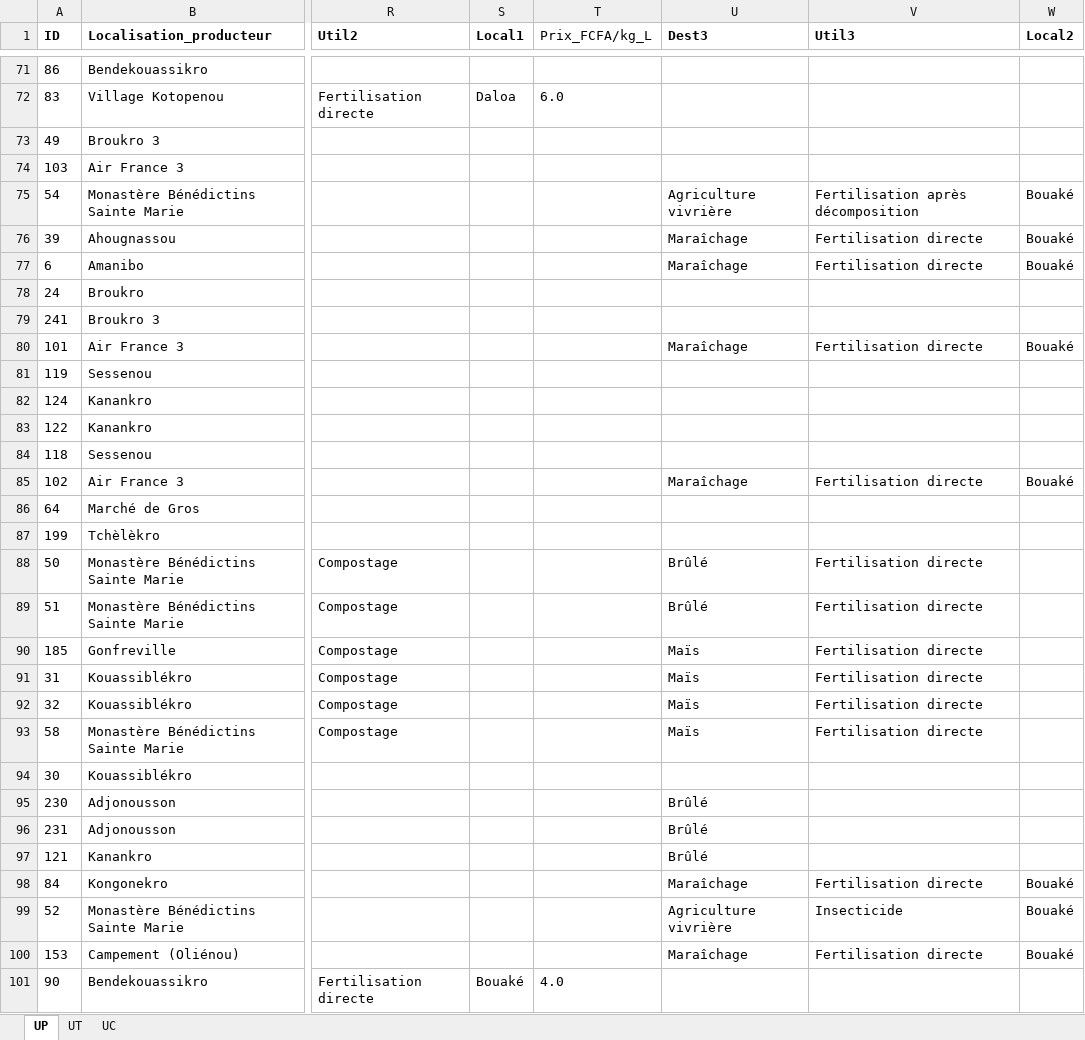
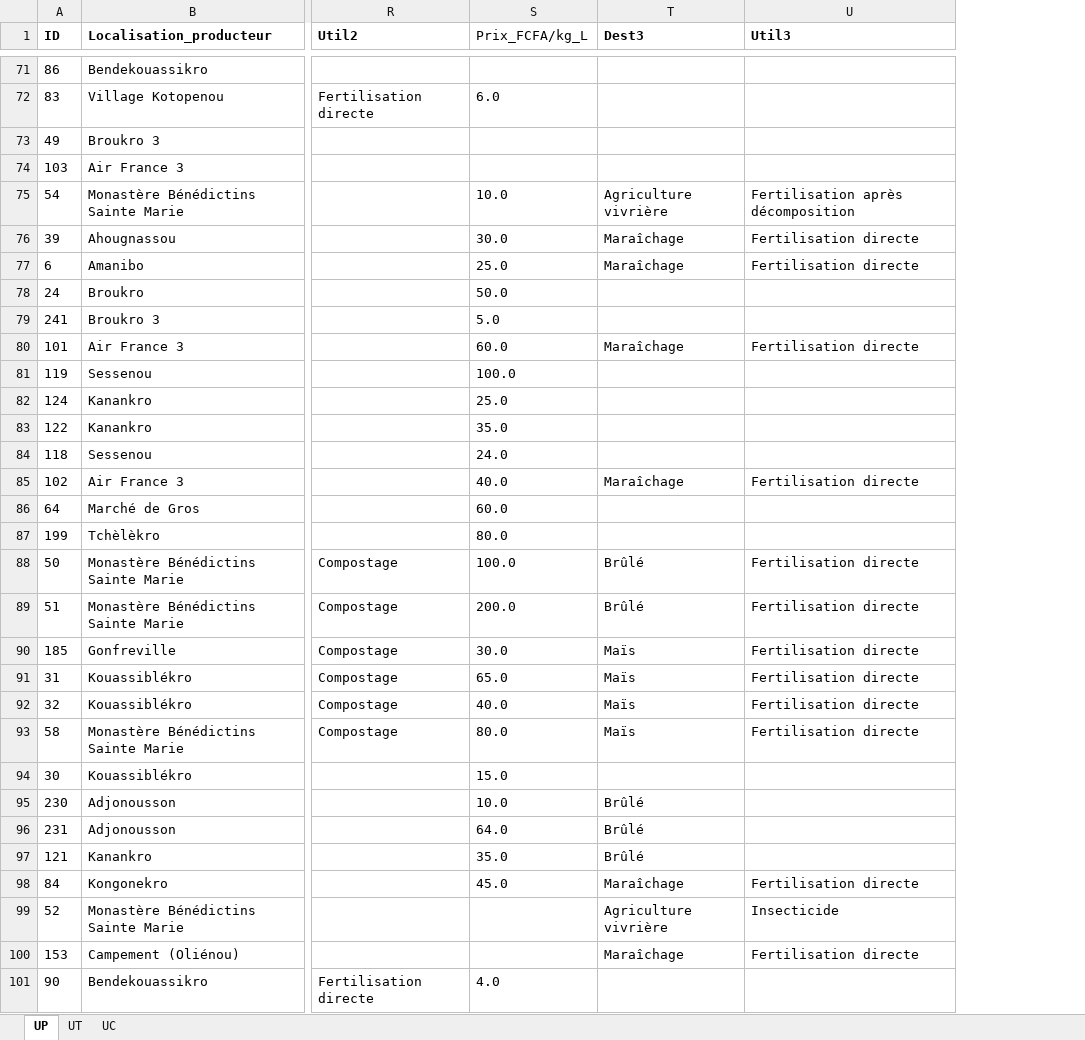
Before and after one commit to diabagateyaya/PFE_YAYA_2024, an Excel workbook: analyse_donnees/DB/bouake.xlsx, sheet UP, drawn as a sheet; only a part is shown, gaps mark what is left out; values as stored, in another font and other column widths than the file's, no borders; table styles not drawn; removed rows and columns are numbered as before the commit, all else as after; the diff covers the shown part only; the diff names each change by its address in the sheet, - before the commit and + after, or states it on an @@ line.

```diff
--- a/analyse_donnees/DB/bouake.xlsx (sheet UP)
+++ b/analyse_donnees/DB/bouake.xlsx (sheet UP)
-column S (Local1), rows 72-101: Daloa |  |  |  |  |  |  |  |  |  |  |  |  |  |  |  |  |  |  |  |  |  |  |  |  |  |  |  |  | Bouaké
-column W (Local2), rows 75-100: Bouaké | Bouaké | Bouaké |  |  | Bouaké |  |  |  |  | Bouaké |  |  |  |  |  |  |  |  |  |  |  |  | Bouaké | Bouaké | Bouaké
-S75 (Prix_FCFA/kg_L): (empty)
+S75 (Prix_FCFA/kg_L): 10.0
-S76 (Prix_FCFA/kg_L): (empty)
+S76 (Prix_FCFA/kg_L): 30.0
-S77 (Prix_FCFA/kg_L): (empty)
+S77 (Prix_FCFA/kg_L): 25.0
-S78 (Prix_FCFA/kg_L): (empty)
+S78 (Prix_FCFA/kg_L): 50.0
-S79 (Prix_FCFA/kg_L): (empty)
+S79 (Prix_FCFA/kg_L): 5.0
-S80 (Prix_FCFA/kg_L): (empty)
+S80 (Prix_FCFA/kg_L): 60.0
-S81 (Prix_FCFA/kg_L): (empty)
+S81 (Prix_FCFA/kg_L): 100.0
-S82 (Prix_FCFA/kg_L): (empty)
+S82 (Prix_FCFA/kg_L): 25.0
-S83 (Prix_FCFA/kg_L): (empty)
+S83 (Prix_FCFA/kg_L): 35.0
-S84 (Prix_FCFA/kg_L): (empty)
+S84 (Prix_FCFA/kg_L): 24.0
-S85 (Prix_FCFA/kg_L): (empty)
+S85 (Prix_FCFA/kg_L): 40.0
-S86 (Prix_FCFA/kg_L): (empty)
+S86 (Prix_FCFA/kg_L): 60.0
-S87 (Prix_FCFA/kg_L): (empty)
+S87 (Prix_FCFA/kg_L): 80.0
-S88 (Prix_FCFA/kg_L): (empty)
+S88 (Prix_FCFA/kg_L): 100.0
-S89 (Prix_FCFA/kg_L): (empty)
+S89 (Prix_FCFA/kg_L): 200.0
-S90 (Prix_FCFA/kg_L): (empty)
+S90 (Prix_FCFA/kg_L): 30.0
-S91 (Prix_FCFA/kg_L): (empty)
+S91 (Prix_FCFA/kg_L): 65.0
-S92 (Prix_FCFA/kg_L): (empty)
+S92 (Prix_FCFA/kg_L): 40.0
-S93 (Prix_FCFA/kg_L): (empty)
+S93 (Prix_FCFA/kg_L): 80.0
-S94 (Prix_FCFA/kg_L): (empty)
+S94 (Prix_FCFA/kg_L): 15.0
-S95 (Prix_FCFA/kg_L): (empty)
+S95 (Prix_FCFA/kg_L): 10.0
-S96 (Prix_FCFA/kg_L): (empty)
+S96 (Prix_FCFA/kg_L): 64.0
-S97 (Prix_FCFA/kg_L): (empty)
+S97 (Prix_FCFA/kg_L): 35.0
-S98 (Prix_FCFA/kg_L): (empty)
+S98 (Prix_FCFA/kg_L): 45.0
```
Also changed, not shown: 37 edited cells elsewhere in this sheet, sheet UT, sheet UC, analyse_donnees/DB/korhogo.xlsx, 29 other files.
